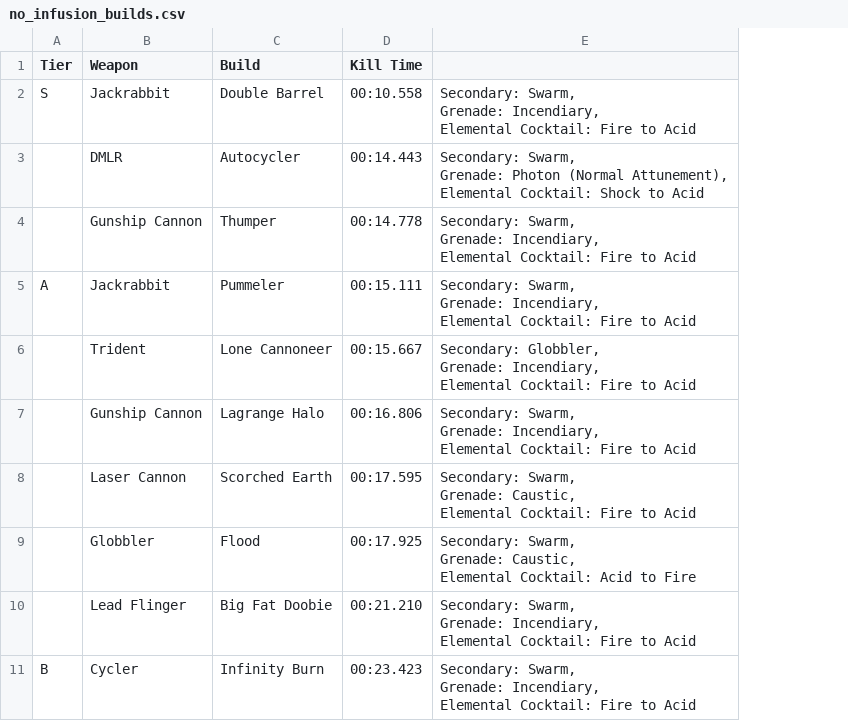
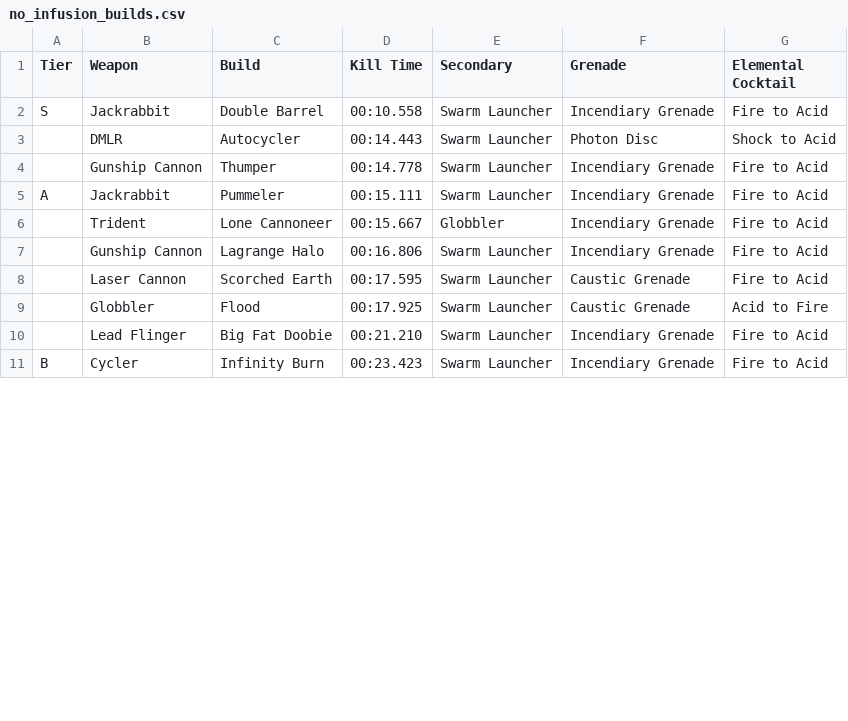
Before and after one commit to Little-Sparroh/Mycopunk-Amalgamation-Builds, a CSV file: builds/no_infusion_builds.csv, drawn as a sheet; only a part is shown; removed rows and columns are numbered as before the commit, all else as after; ↵ is a line break in a cell; the diff names each change by its address in the sheet, - before the commit and + after, or states it on an @@ line.

Commit message:
Add files via upload

```diff
--- a/builds/no_infusion_builds.csv
+++ b/builds/no_infusion_builds.csv
-column E, rows 2-11: Secondary: Swarm, ↵ Grenade: Incendiary, ↵ Elemental Cocktail: Fire to Acid | Secondary: Swarm, ↵ Grenade: Photon (Normal Attunement), ↵ Elemental Cocktail: Shock to Acid | Secondary: Swarm, ↵ Grenade: Incendiary, ↵ Elemental Cocktail: Fire to Acid | Secondary: Swarm, ↵ Grenade: Incendiary, ↵ Elemental Cocktail: Fire to Acid | Secondary: Globbler, ↵ Grenade: Incendiary, ↵ Elemental Cocktail: Fire to Acid | Secondary: Swarm, ↵ Grenade: Incendiary, ↵ Elemental Cocktail: Fire to Acid | Secondary: Swarm, ↵ Grenade: Caustic, ↵ Elemental Cocktail: Fire to Acid | Secondary: Swarm, ↵ Grenade: Caustic, ↵ Elemental Cocktail: Acid to Fire | Secondary: Swarm, ↵ Grenade: Incendiary, ↵ Elemental Cocktail: Fire to Acid | Secondary: Swarm, ↵ Grenade: Incendiary, ↵ Elemental Cocktail: Fire to Acid
+column E (Secondary), rows 2-11: Swarm Launcher | Swarm Launcher | Swarm Launcher | Swarm Launcher | Globbler | Swarm Launcher | Swarm Launcher | Swarm Launcher | Swarm Launcher | Swarm Launcher
+column F (Grenade), rows 2-11: Incendiary Grenade | Photon Disc | Incendiary Grenade | Incendiary Grenade | Incendiary Grenade | Incendiary Grenade | Caustic Grenade | Caustic Grenade | Incendiary Grenade | Incendiary Grenade
+column G (Elemental Cocktail), rows 2-11: Fire to Acid | Shock to Acid | Fire to Acid | Fire to Acid | Fire to Acid | Fire to Acid | Fire to Acid | Acid to Fire | Fire to Acid | Fire to Acid
```
